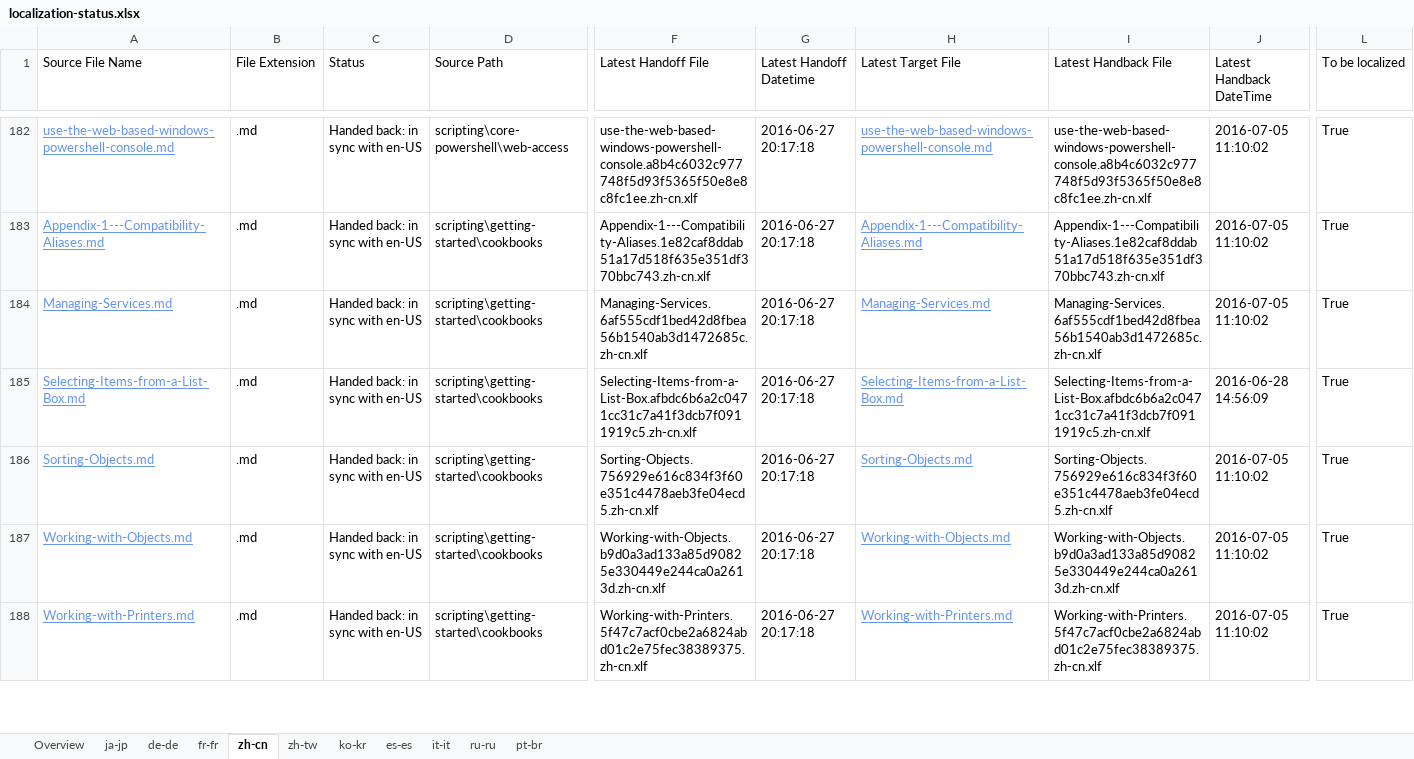
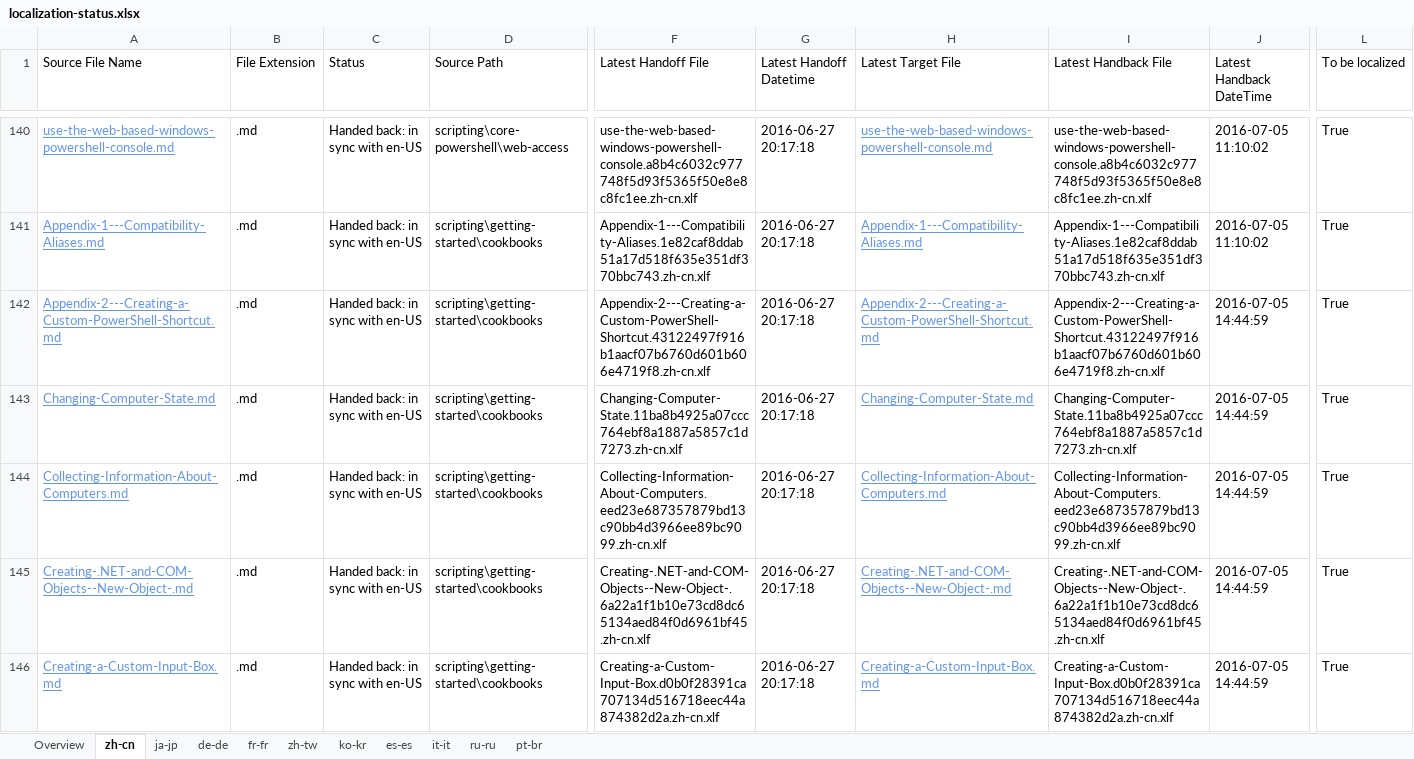
Before and after one commit to SonjaSaltzman/powerShell-Docs.handback, an Excel workbook: ol-handback/PowerShell/powerShell-Docs/live/localization-status.xlsx, sheet zh-cn, drawn as a sheet; only a part is shown, gaps mark what is left out; the shorter side is filled out with more unchanged rows; values as stored, in another font and other column widths than the file's, no borders; table styles not drawn; rows hold the shown columns only; the diff covers the shown part only; the diff names each change by its address in the sheet, - before the commit and + after, or states it on an @@ line.

```diff
--- a/ol-handback/PowerShell/powerShell-Docs/live/localization-status.xlsx (sheet zh-cn)
+++ b/ol-handback/PowerShell/powerShell-Docs/live/localization-status.xlsx (sheet zh-cn)
@@ sheet tab order changed: Overview | zh-cn | ja-jp | de-de | fr-fr | zh-tw | ko-kr | es-es | it-it | ru-ru | pt-br @@
+row 142: Appendix-2---Creating-a-Custom-PowerShell-Shortcut.md | .md | Handed back: in sync with en-US | scripting\getting-started\cookbooks | Appendix-2---Creating-a-Custom-PowerShell-Shortcut.43122497f916b1aacf07b6760d601b606e4719f8.zh-cn.xlf | 2016-06-27 20:17:18 | Appendix-2---Creating-a-Custom-PowerShell-Shortcut.md | Appendix-2---Creating-a-Custom-PowerShell-Shortcut.43122497f916b1aacf07b6760d601b606e4719f8.zh-cn.xlf | 2016-07-05 14:44:59 | True
+row 143: Changing-Computer-State.md | .md | Handed back: in sync with en-US | scripting\getting-started\cookbooks | Changing-Computer-State.11ba8b4925a07ccc764ebf8a1887a5857c1d7273.zh-cn.xlf | 2016-06-27 20:17:18 | Changing-Computer-State.md | Changing-Computer-State.11ba8b4925a07ccc764ebf8a1887a5857c1d7273.zh-cn.xlf | 2016-07-05 14:44:59 | True
+row 144: Collecting-Information-About-Computers.md | .md | Handed back: in sync with en-US | scripting\getting-started\cookbooks | Collecting-Information-About-Computers.eed23e687357879bd13c90bb4d3966ee89bc9099.zh-cn.xlf | 2016-06-27 20:17:18 | Collecting-Information-About-Computers.md | Collecting-Information-About-Computers.eed23e687357879bd13c90bb4d3966ee89bc9099.zh-cn.xlf | 2016-07-05 14:44:59 | True
+row 145: Creating-.NET-and-COM-Objects--New-Object-.md | .md | Handed back: in sync with en-US | scripting\getting-started\cookbooks | Creating-.NET-and-COM-Objects--New-Object-.6a22a1f1b10e73cd8dc65134aed84f0d6961bf45.zh-cn.xlf | 2016-06-27 20:17:18 | Creating-.NET-and-COM-Objects--New-Object-.md | Creating-.NET-and-COM-Objects--New-Object-.6a22a1f1b10e73cd8dc65134aed84f0d6961bf45.zh-cn.xlf | 2016-07-05 14:44:59 | True
+row 146: Creating-a-Custom-Input-Box.md | .md | Handed back: in sync with en-US | scripting\getting-started\cookbooks | Creating-a-Custom-Input-Box.d0b0f28391ca707134d516718eec44a874382d2a.zh-cn.xlf | 2016-06-27 20:17:18 | Creating-a-Custom-Input-Box.md | Creating-a-Custom-Input-Box.d0b0f28391ca707134d516718eec44a874382d2a.zh-cn.xlf | 2016-07-05 14:44:59 | True
```
Also changed, not shown: 48 added rows and 53 removed rows elsewhere in this sheet, sheet Overview, ol-handback/PowerShell/powerShell-Docs/live/handback-status.xlsx.
